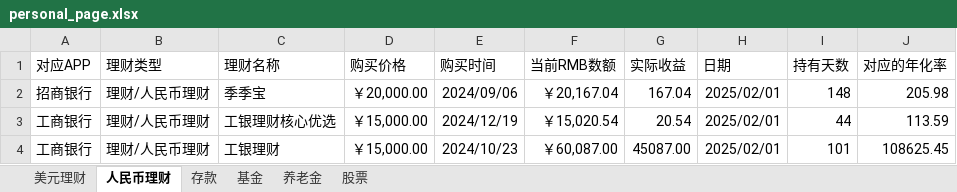
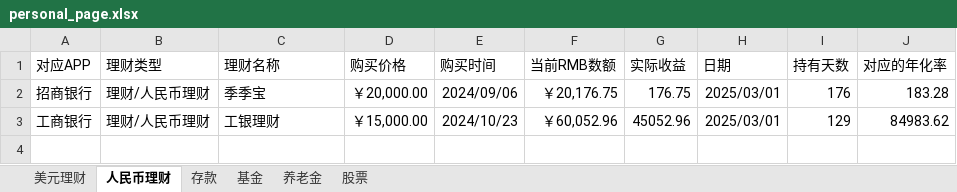
Before and after one commit to although1/finanial_web.github.io, an Excel workbook: src/data/personal_page.xlsx, sheet 人民币理财, drawn as a sheet; values as stored, in another font and other column widths than the file's, no borders; conditional formats not drawn; removed rows and columns are numbered as before the commit, all else as after; the diff names each change by its address in the sheet, - before the commit and + after, or states it on an @@ line.

```diff
--- a/src/data/personal_page.xlsx (sheet 人民币理财)
+++ b/src/data/personal_page.xlsx (sheet 人民币理财)
-F2 (当前RMB数额): ￥20,167.04
+F2 (当前RMB数额): ￥20,176.75
-G2 (实际收益): 167.04
+G2 (实际收益): 176.75
-H2 (日期): 2025/02/01
+H2 (日期): 2025/03/01
-I2 (持有天数): 148
+I2 (持有天数): 176
-J2 (对应的年化率): 205.98
+J2 (对应的年化率): 183.28
-row 3: 工商银行 | 理财/人民币理财 | 工银理财核心优选 | ￥15,000.00 | 2024/12/19 | ￥15,020.54 | 20.54 | 2025/02/01 | 44 | 113.59
-F3 (当前RMB数额): ￥60,087.00
+F3 (当前RMB数额): ￥60,052.96
-G3 (实际收益): 45087.00
+G3 (实际收益): 45052.96
-H3 (日期): 2025/02/01
+H3 (日期): 2025/03/01
-I3 (持有天数): 101
+I3 (持有天数): 129
-J3 (对应的年化率): 108625.45
+J3 (对应的年化率): 84983.62
```
Also changed, not shown: sheet 美元理财, sheet 基金, sheet 存款, sheet 股票, sheet 养老金, 1 other file.
